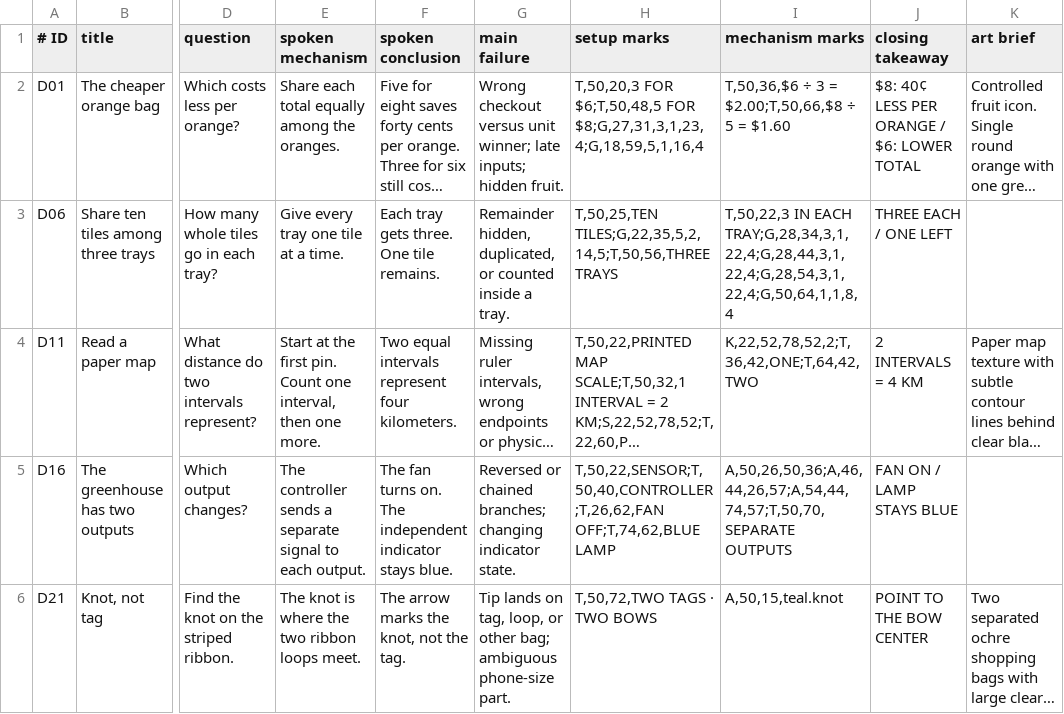
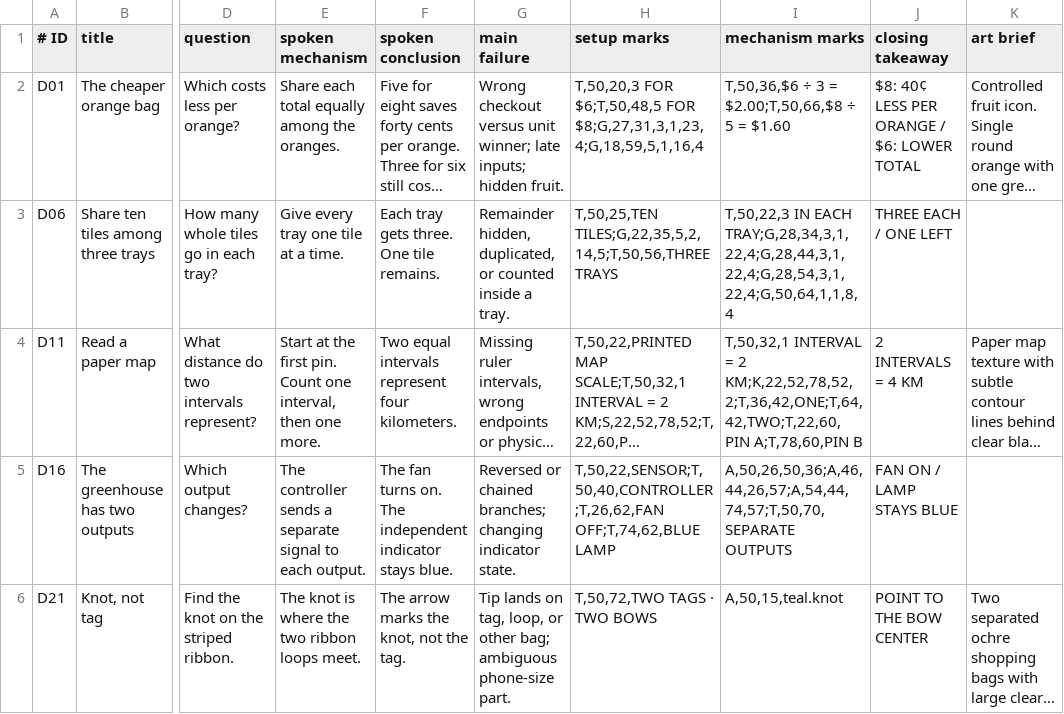
Before and after one commit to Suterz/video-renderer, a TSV file: benchmark/v3/first.tsv, drawn as a sheet; only a part is shown, gaps mark what is left out; long unchanged cells end in …; the diff names each change by its address in the sheet, - before the commit and + after, or states it on an @@ line.

```diff
--- a/benchmark/v3/first.tsv
+++ b/benchmark/v3/first.tsv
-I4 (mechanism marks): K,22,52,78,52,2;T,36,42,ONE;T,64,42,TWO
+I4 (mechanism marks): T,50,32,1 INTERVAL = 2 KM;K,22,52,78,52,2;T,36,42,ONE;T,64,42,TWO;T,22,60,PIN A;T,78,60,PIN B
```
Also changed, not shown: benchmark/v3/development.tsv, 4 other files.
